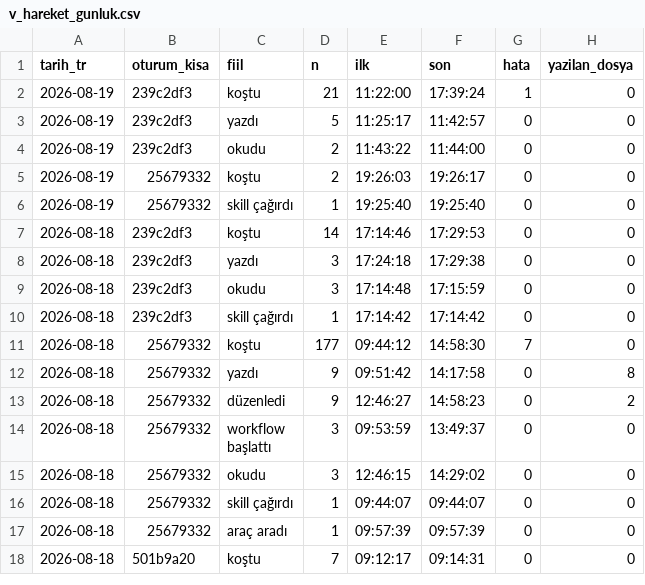
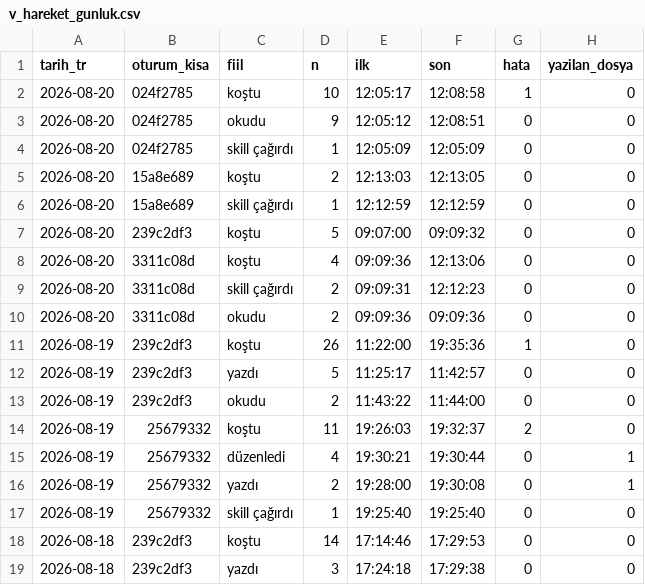
Before and after one commit to salihsahinin/sistem, a CSV file: veri/gorunum/v_hareket_gunluk.csv, drawn as a sheet; only a part is shown; the shorter side is filled out with more unchanged rows.

```diff
--- a/veri/gorunum/v_hareket_gunluk.csv
+++ b/veri/gorunum/v_hareket_gunluk.csv
@@ -1,6 +1,17 @@
 tarih_tr,oturum_kisa,fiil,n,ilk,son,hata,yazilan_dosya
-2026-08-19,239c2df3,koştu,21,11:22:00,17:39:24,1,0
+2026-08-20,024f2785,koştu,10,12:05:17,12:08:58,1,0
+2026-08-20,024f2785,okudu,9,12:05:12,12:08:51,0,0
+2026-08-20,024f2785,skill çağırdı,1,12:05:09,12:05:09,0,0
+2026-08-20,15a8e689,koştu,2,12:13:03,12:13:05,0,0
+2026-08-20,15a8e689,skill çağırdı,1,12:12:59,12:12:59,0,0
+2026-08-20,239c2df3,koştu,5,09:07:00,09:09:32,0,0
+2026-08-20,3311c08d,koştu,4,09:09:36,12:13:06,0,0
+2026-08-20,3311c08d,skill çağırdı,2,09:09:31,12:12:23,0,0
+2026-08-20,3311c08d,okudu,2,09:09:36,09:09:36,0,0
+2026-08-19,239c2df3,koştu,26,11:22:00,19:35:36,1,0
 2026-08-19,239c2df3,yazdı,5,11:25:17,11:42:57,0,0
 2026-08-19,239c2df3,okudu,2,11:43:22,11:44:00,0,0
-2026-08-19,25679332,koştu,2,19:26:03,19:26:17,0,0
+2026-08-19,25679332,koştu,11,19:26:03,19:32:37,2,0
+2026-08-19,25679332,düzenledi,4,19:30:21,19:30:44,0,1
+2026-08-19,25679332,yazdı,2,19:28:00,19:30:08,0,1
 2026-08-19,25679332,skill çağırdı,1,19:25:40,19:25:40,0,0
```
Also changed, not shown: veri/gorunum/v_karar_borcu.csv, veri/gorunum/v_son_hareketler.csv, 5 other files.
